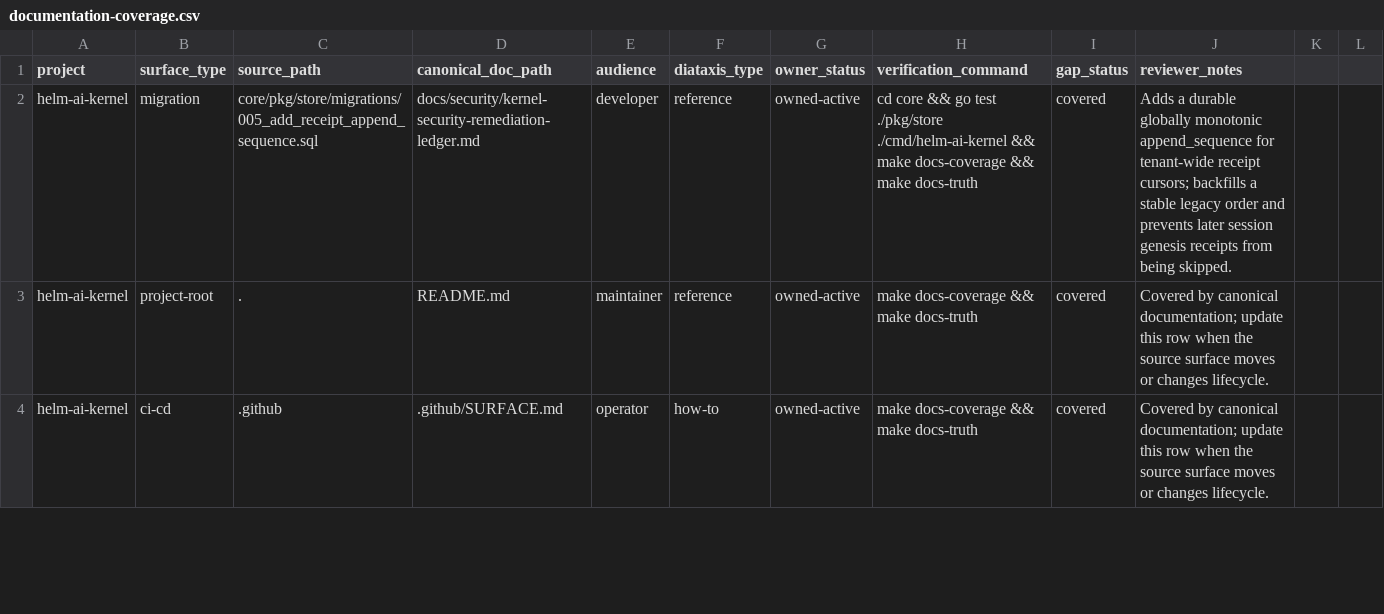
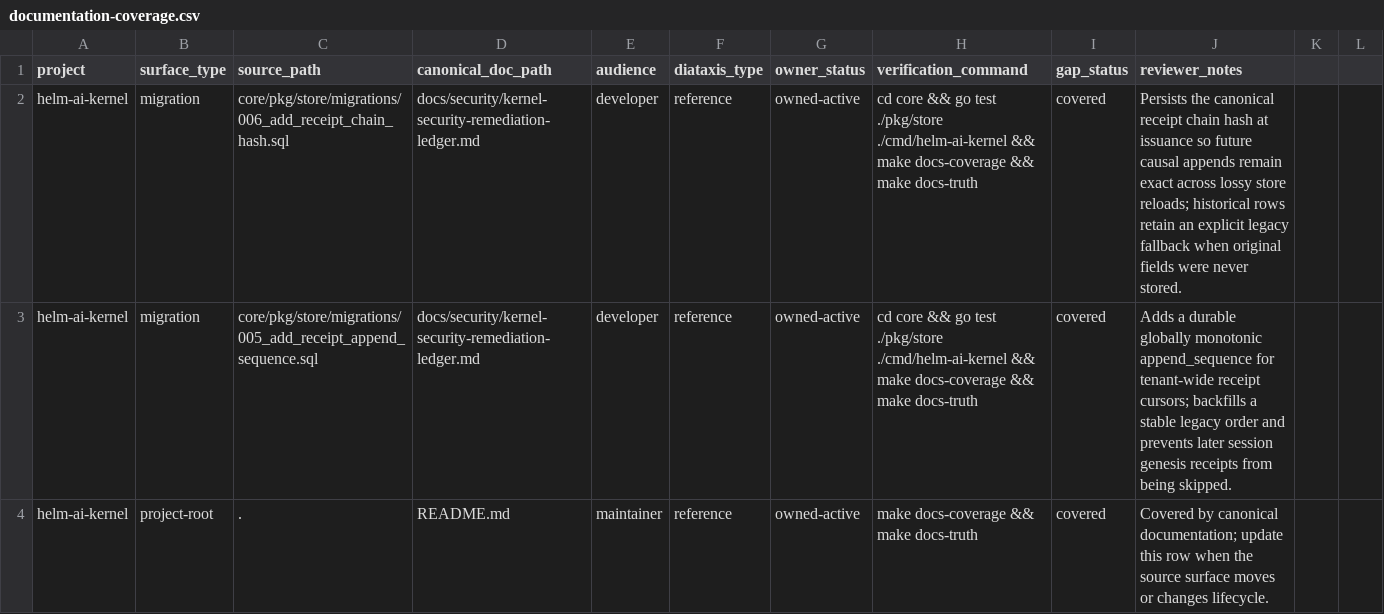
Before and after one commit to Mindburn-Labs/helm-ai-kernel, a CSV file: docs/documentation-coverage.csv, drawn as a sheet; only a part is shown; the shorter side is filled out with more unchanged rows; the diff names each change by its address in the sheet, - before the commit and + after, or states it on an @@ line.

Commit message:
docs(receipts): record durable chain hash migration

```diff
--- a/docs/documentation-coverage.csv
+++ b/docs/documentation-coverage.csv
+row 2: helm-ai-kernel | migration | core/pkg/store/migrations/006_add_receipt_chain_hash.sql | docs/security/kernel-security-remediation-ledger.md | developer | reference | owned-active | cd core && go test ./pkg/store ./cmd/helm-ai-kernel && make docs-coverage && make docs-truth | covered | Persists the canonical receipt chain hash at issuance so future causal appends remain exact across lossy store reloads; historical rows retain an explicit legacy fallback when original fields were never stored.
```
Also changed, not shown: 1 other file.
